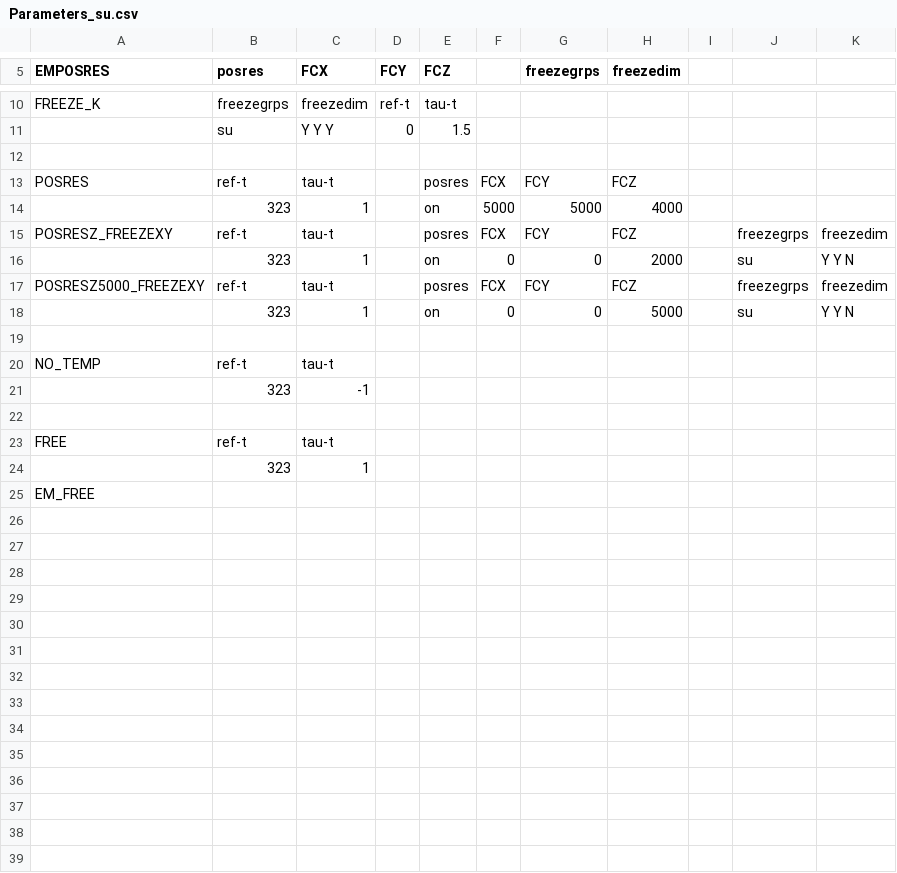
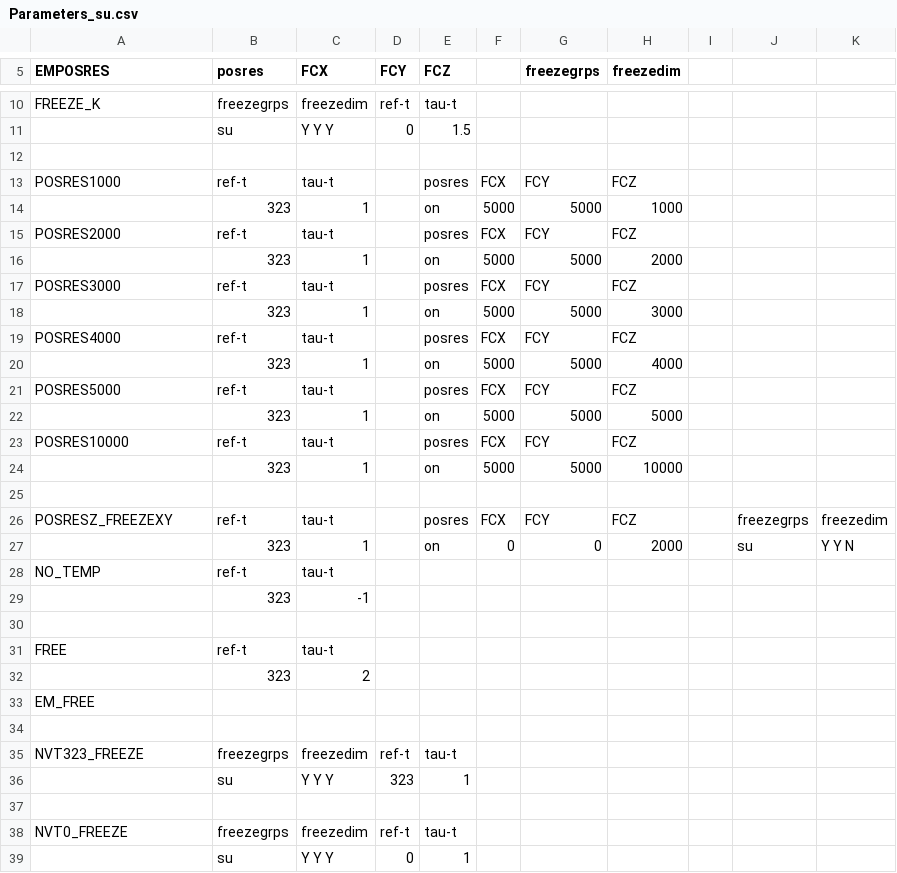
Before and after one commit to Floriy/GJB, a CSV file: GROMACS_Default/SU/Parameters_su.csv, drawn as a sheet; only a part is shown, gaps mark what is left out; the diff covers the shown part only.

Commit message:
added param su

```diff
--- a/GROMACS_Default/SU/Parameters_su.csv
+++ b/GROMACS_Default/SU/Parameters_su.csv
@@ -12,9 +12,17 @@ FREEZE_K,freezegrps,freezedim,ref-t,tau-t,,,,,,
 ,,,,,,,,,,
-POSRES,ref-t,tau-t,,posres,FCX,FCY,FCZ,,,
+POSRES1000,ref-t,tau-t,,posres,FCX,FCY,FCZ,,,
+,323,1,,on,5000,5000,1000,,,
+POSRES2000,ref-t,tau-t,,posres,FCX,FCY,FCZ,,,
+,323,1,,on,5000,5000,2000,,,
+POSRES3000,ref-t,tau-t,,posres,FCX,FCY,FCZ,,,
+,323,1,,on,5000,5000,3000,,,
+POSRES4000,ref-t,tau-t,,posres,FCX,FCY,FCZ,,,
 ,323,1,,on,5000,5000,4000,,,
+POSRES5000,ref-t,tau-t,,posres,FCX,FCY,FCZ,,,
+,323,1,,on,5000,5000,5000,,,
+POSRES10000,ref-t,tau-t,,posres,FCX,FCY,FCZ,,,
+,323,1,,on,5000,5000,10000,,,
+
 POSRESZ_FREEZEXY,ref-t,tau-t,,posres,FCX,FCY,FCZ,,freezegrps,freezedim
 ,323,1,,on,0,0,2000,,su,Y Y N
-POSRESZ5000_FREEZEXY,ref-t,tau-t,,posres,FCX,FCY,FCZ,,freezegrps,freezedim
-,323,1,,on,0,0,5000,,su,Y Y N
-
 NO_TEMP,ref-t,tau-t,,,,,,,,
@@ -23,3 +31,9 @@ NO_TEMP,ref-t,tau-t,,,,,,,,
 FREE,ref-t,tau-t,
-    ,323,1
+    ,323,2
 EM_FREE,
+,
+NVT323_FREEZE,freezegrps,freezedim,ref-t,tau-t,,,,,,
+,su,Y Y Y,323,1,,,,,,
+
+NVT0_FREEZE,freezegrps,freezedim,ref-t,tau-t,,,,,,
+,su,Y Y Y,0,1,,,,,,
```
Also changed, not shown: 3 added rows elsewhere in this file.
